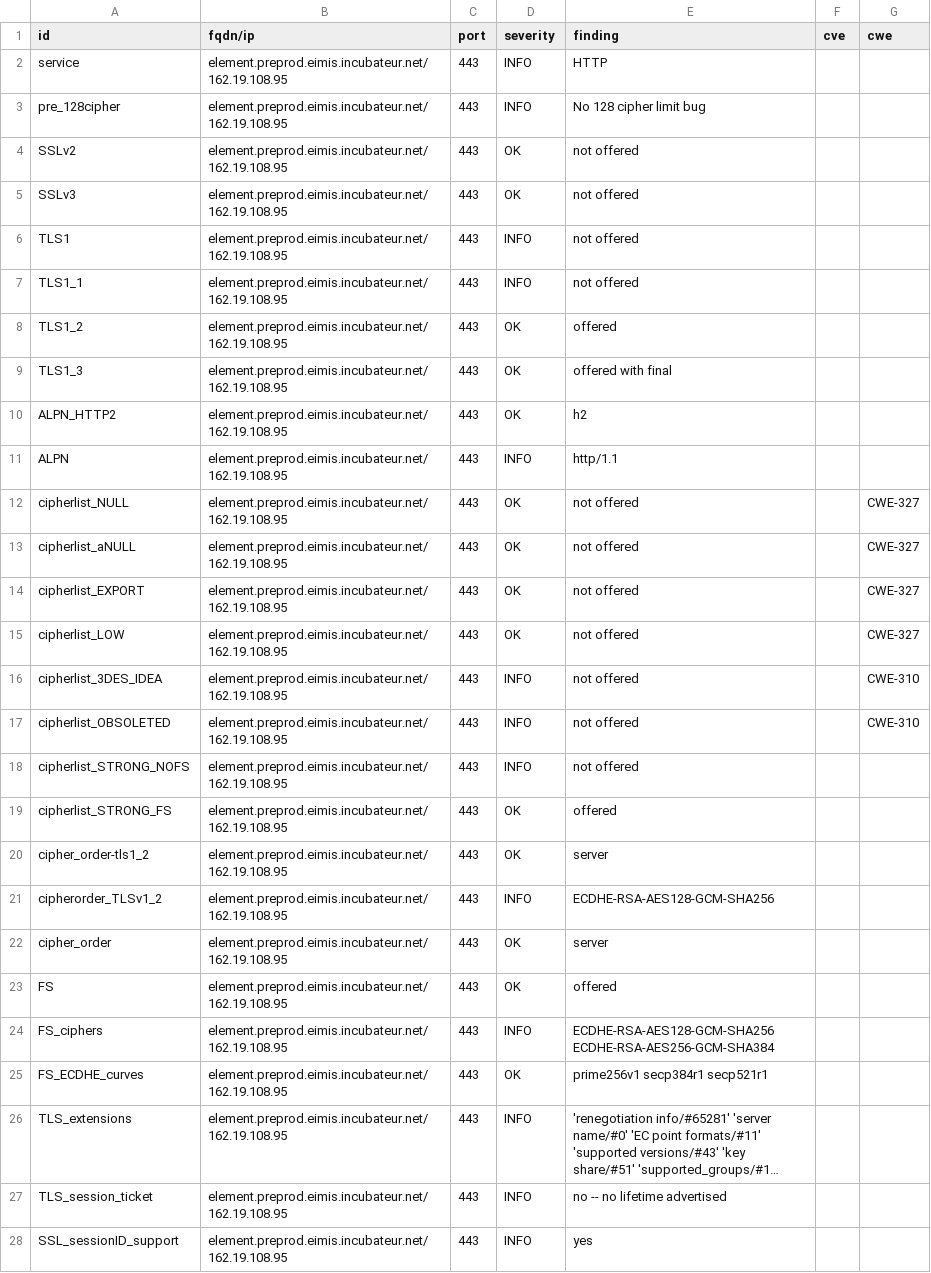
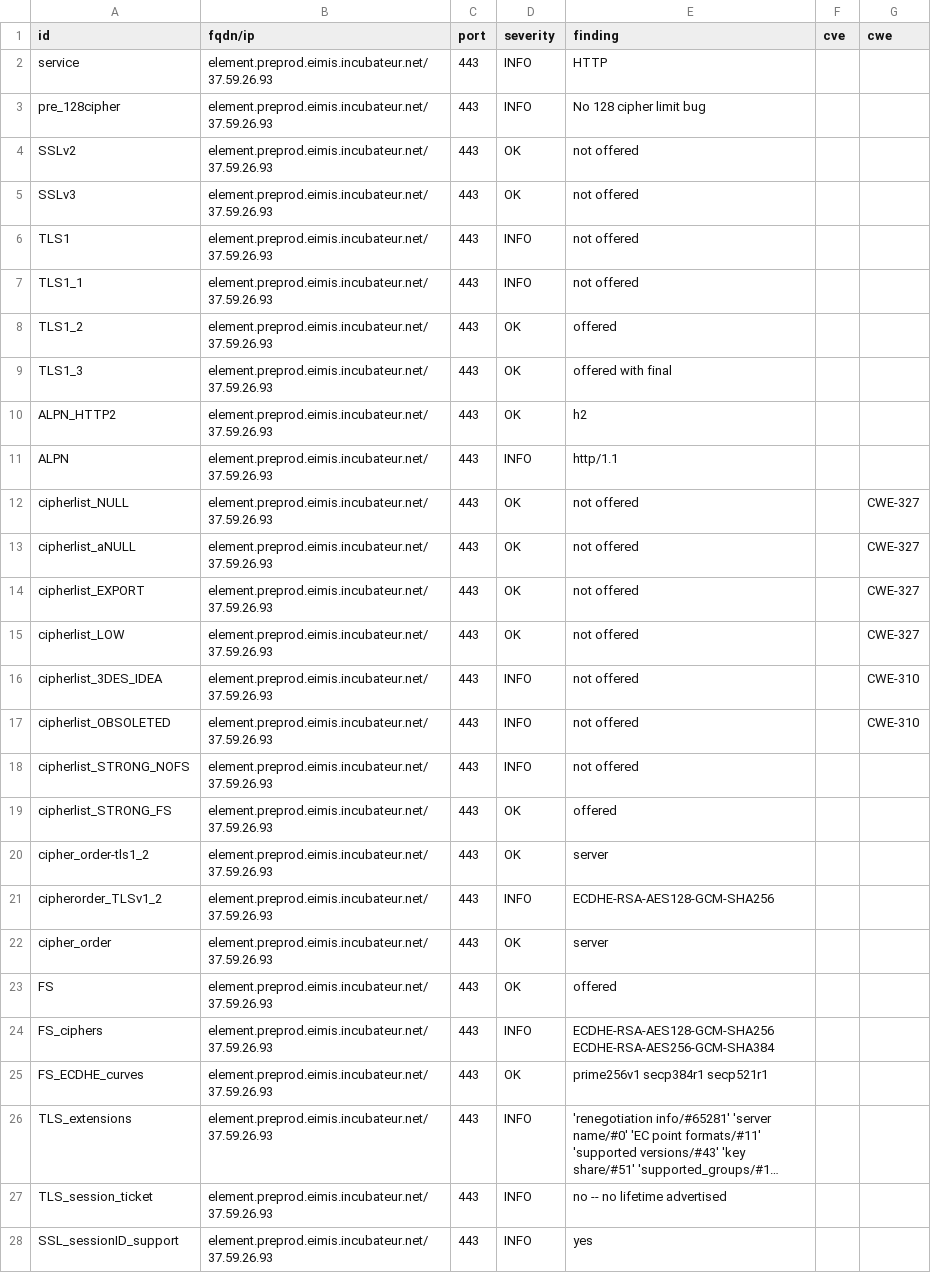
Before and after one commit to pmallein/dashlord, a CSV file: results/aHR0cHM6Ly9lbGVtZW50LnByZXByb2QuZWltaXMuaW5jdWJhdGV1ci5uZXQv/testssl.csv, drawn as a sheet; only a part is shown; long unchanged cells end in …; the diff covers the shown part only; the diff names each change by its address in the sheet, - before the commit and + after, or states it on an @@ line.

Commit message:
update: https://element.preprod.eimis.incubateur.net/

```diff
--- a/results/aHR0cHM6Ly9lbGVtZW50LnByZXByb2QuZWltaXMuaW5jdWJhdGV1ci5uZXQv/testssl.csv
+++ b/results/aHR0cHM6Ly9lbGVtZW50LnByZXByb2QuZWltaXMuaW5jdWJhdGV1ci5uZXQv/testssl.csv
-B2:B28 (fqdn/ip): element.preprod.eimis.incubateur.net/162.19.108.95
+B2:B28 (fqdn/ip): element.preprod.eimis.incubateur.net/37.59.26.93
```
Also changed, not shown: 121 edited cells elsewhere in this file, 14 other files.
